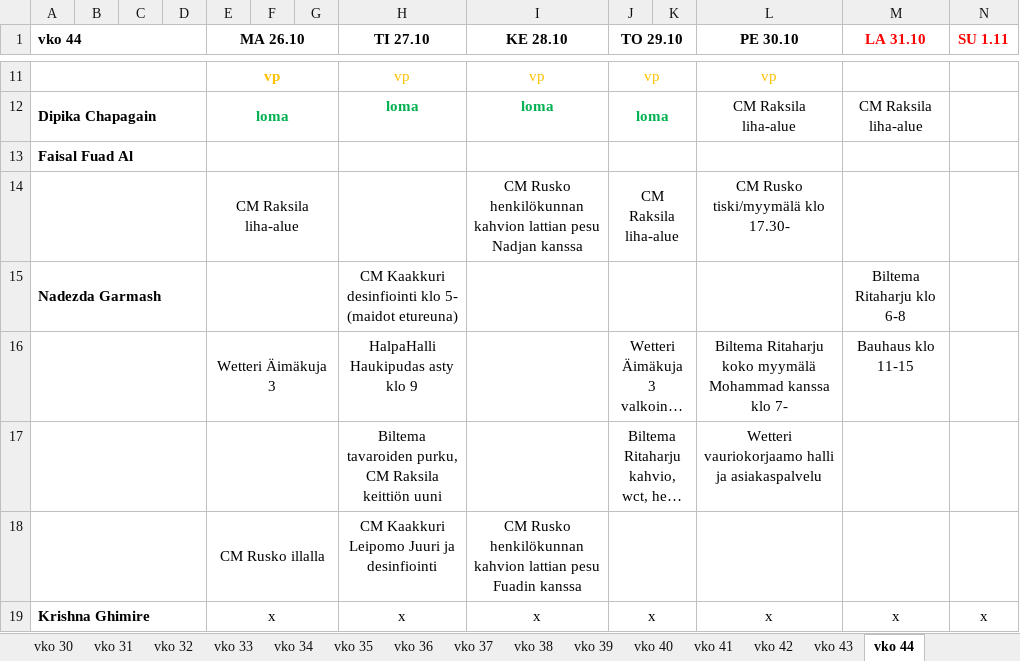
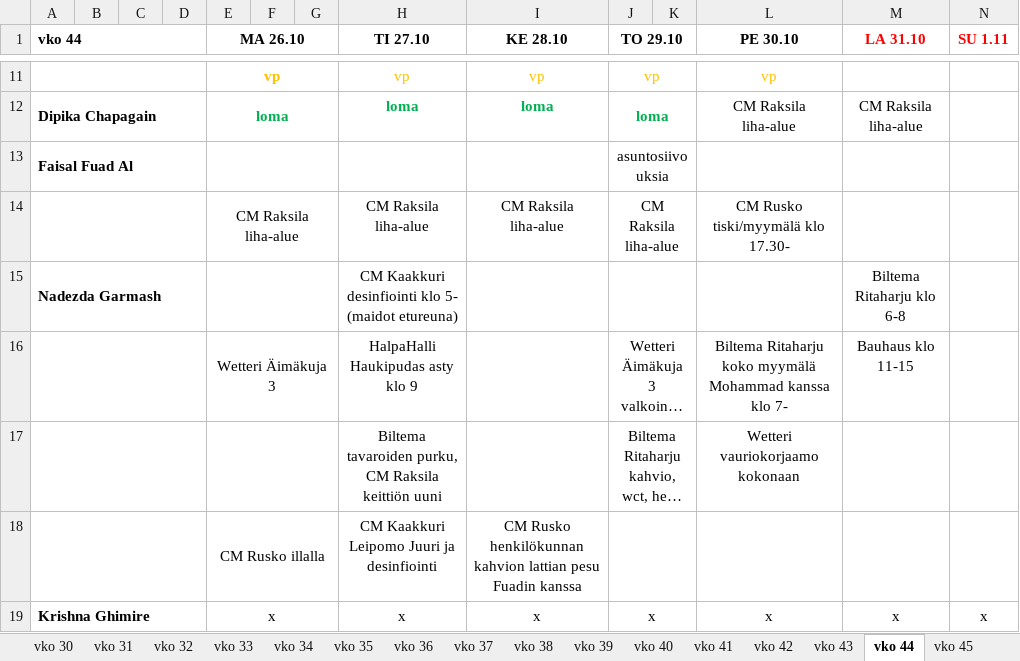
Before and after one commit to sol-droid-nik/Calendars, an Excel workbook: data/tyovuorot_2026.xlsx, sheet vko 44, drawn as a sheet; only a part is shown, gaps mark what is left out; long unchanged cells end in …; values as stored, in another font and other column widths than the file's, no borders; the diff covers the shown part only; the diff names each change by its address in the sheet, - before the commit and + after, or states it on an @@ line.

```diff
--- a/data/tyovuorot_2026.xlsx (sheet vko 44)
+++ b/data/tyovuorot_2026.xlsx (sheet vko 44)
+sheet tab: vko 45
-J13 (TO 29.10): (empty)
+J13 (TO 29.10): asuntosiivouksia
-H14 (TI 27.10): (empty)
+H14 (TI 27.10): CM Raksila liha-alue
-I14 (KE 28.10): CM Rusko henkilökunnan kahvion lattian pesu Nadjan kanssa
+I14 (KE 28.10): CM Raksila liha-alue
-L17 (PE 30.10): Wetteri vauriokorjaamo halli ja asiakaspalvelu
+L17 (PE 30.10): Wetteri vauriokorjaamo kokonaan
```
Also changed, not shown: 4 added rows, 4 removed rows and 33 edited cells elsewhere in this sheet, sheet vko 43.
